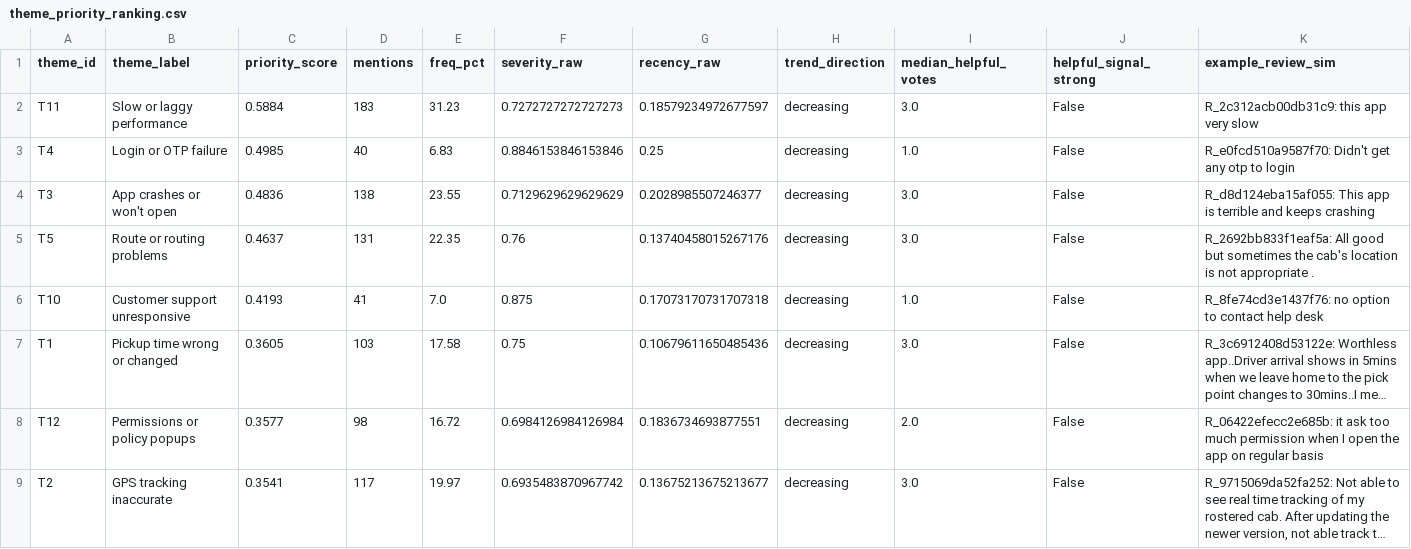
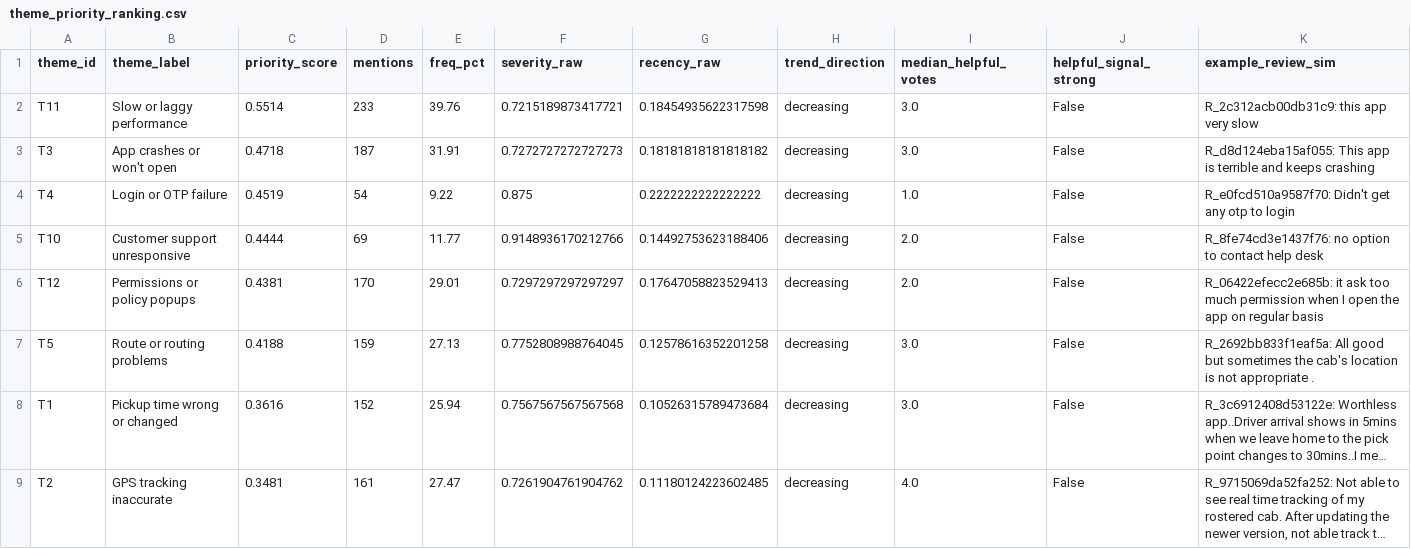
Before and after one commit to GopalVashishta/moveinsync-playstore-rating-analysis, a CSV file: theme_analysis/theme_priority_ranking.csv, drawn as a sheet; only a part is shown; long unchanged cells end in …; removed rows and columns are numbered as before the commit, all else as after; the diff covers the shown part only; the diff names each change by its address in the sheet, - before the commit and + after, or states it on an @@ line.

```diff
--- a/theme_analysis/theme_priority_ranking.csv
+++ b/theme_analysis/theme_priority_ranking.csv
-C2 (priority_score): 0.5884
+C2 (priority_score): 0.5514
-D2 (mentions): 183
+D2 (mentions): 233
-E2 (freq_pct): 31.23
+E2 (freq_pct): 39.76
-F2 (severity_raw): 0.7272727272727273
+F2 (severity_raw): 0.7215189873417721
-G2 (recency_raw): 0.18579234972677597
+G2 (recency_raw): 0.18454935622317598
-row 3: T4 | Login or OTP failure | 0.4985 | 40 | 6.83 | 0.8846153846153846 | 0.25 | decreasing | 1.0 | False | R_e0fcd510a9587f70: Didn't get any otp to login
-C3 (priority_score): 0.4836
+C3 (priority_score): 0.4718
-D3 (mentions): 138
+D3 (mentions): 187
-E3 (freq_pct): 23.55
+E3 (freq_pct): 31.91
-F3 (severity_raw): 0.7129629629629629
+F3 (severity_raw): 0.7272727272727273
-G3 (recency_raw): 0.2028985507246377
+G3 (recency_raw): 0.18181818181818182
+row 4: T4 | Login or OTP failure | 0.4519 | 54 | 9.22 | 0.875 | 0.2222222222222222 | decreasing | 1.0 | False | R_e0fcd510a9587f70: Didn't get any otp to login
+row 5: T10 | Customer support unresponsive | 0.4444 | 69 | 11.77 | 0.9148936170212766 | 0.14492753623188406 | decreasing | 2.0 | False | R_8fe74cd3e1437f76: no option to contact help desk
+row 6: T12 | Permissions or policy popups | 0.4381 | 170 | 29.01 | 0.7297297297297297 | 0.17647058823529413 | decreasing | 2.0 | False | R_06422efecc2e685b: it ask too much permission when I open the app on regular basis
-C7 (priority_score): 0.4637
+C7 (priority_score): 0.4188
-D7 (mentions): 131
+D7 (mentions): 159
-E7 (freq_pct): 22.35
+E7 (freq_pct): 27.13
-F7 (severity_raw): 0.76
+F7 (severity_raw): 0.7752808988764045
-G7 (recency_raw): 0.13740458015267176
+G7 (recency_raw): 0.12578616352201258
-row 6: T10 | Customer support unresponsive | 0.4193 | 41 | 7.0 | 0.875 | 0.17073170731707318 | decreasing | 1.0 | False | R_8fe74cd3e1437f76: no option to contact help desk
-C8 (priority_score): 0.3605
+C8 (priority_score): 0.3616
-D8 (mentions): 103
+D8 (mentions): 152
-E8 (freq_pct): 17.58
+E8 (freq_pct): 25.94
-F8 (severity_raw): 0.75
+F8 (severity_raw): 0.7567567567567568
-G8 (recency_raw): 0.10679611650485436
+G8 (recency_raw): 0.10526315789473684
-row 8: T12 | Permissions or policy popups | 0.3577 | 98 | 16.72 | 0.6984126984126984 | 0.1836734693877551 | decreasing | 2.0 | False | R_06422efecc2e685b: it ask too much permission when I open the app on regular basis
-C9 (priority_score): 0.3541
+C9 (priority_score): 0.3481
-D9 (mentions): 117
+D9 (mentions): 161
-E9 (freq_pct): 19.97
+E9 (freq_pct): 27.47
-F9 (severity_raw): 0.6935483870967742
+F9 (severity_raw): 0.7261904761904762
-G9 (recency_raw): 0.13675213675213677
+G9 (recency_raw): 0.11180124223602485
-I9 (median_helpful_votes): 3.0
+I9 (median_helpful_votes): 4.0
```
Also changed, not shown: 2 added rows, 2 removed rows and 11 edited cells elsewhere in this file, theme_analysis/review_themes.csv, theme_analysis/theme_summary.csv, 6 other files.
